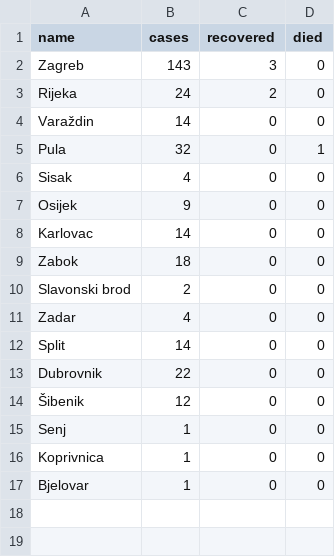
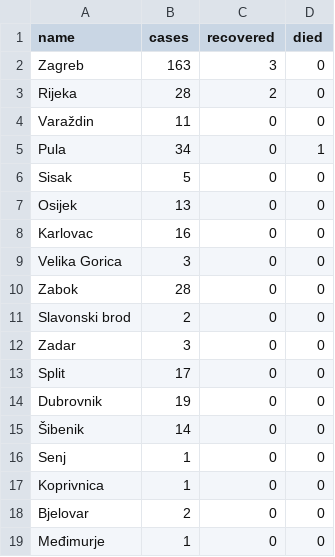
Before and after one commit to tonivrbic/covid-19-croatia, a CSV file: generated/cases_per_city.csv, drawn as a sheet.

```diff
--- a/generated/cases_per_city.csv
+++ b/generated/cases_per_city.csv
@@ -1,17 +1,19 @@
 name,cases,recovered,died
-Zagreb,143,3,0
-Rijeka,24,2,0
-Varaždin,14,0,0
-Pula,32,0,1
-Sisak,4,0,0
-Osijek,9,0,0
-Karlovac,14,0,0
-Zabok,18,0,0
+Zagreb,163,3,0
+Rijeka,28,2,0
+Varaždin,11,0,0
+Pula,34,0,1
+Sisak,5,0,0
+Osijek,13,0,0
+Karlovac,16,0,0
+Velika Gorica,3,0,0
+Zabok,28,0,0
 Slavonski brod,2,0,0
-Zadar,4,0,0
-Split,14,0,0
-Dubrovnik,22,0,0
-Šibenik,12,0,0
+Zadar,3,0,0
+Split,17,0,0
+Dubrovnik,19,0,0
+Šibenik,14,0,0
 Senj,1,0,0
 Koprivnica,1,0,0
-Bjelovar,1,0,0
+Bjelovar,2,0,0
+Međimurje,1,0,0
```
Also changed, not shown: covid_hr.csv, generated/cases_cumulative.csv, 7 other files.
